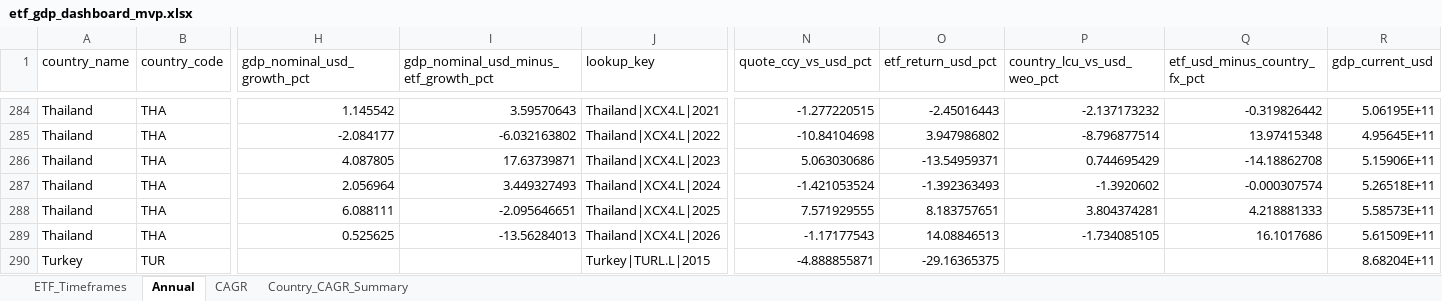
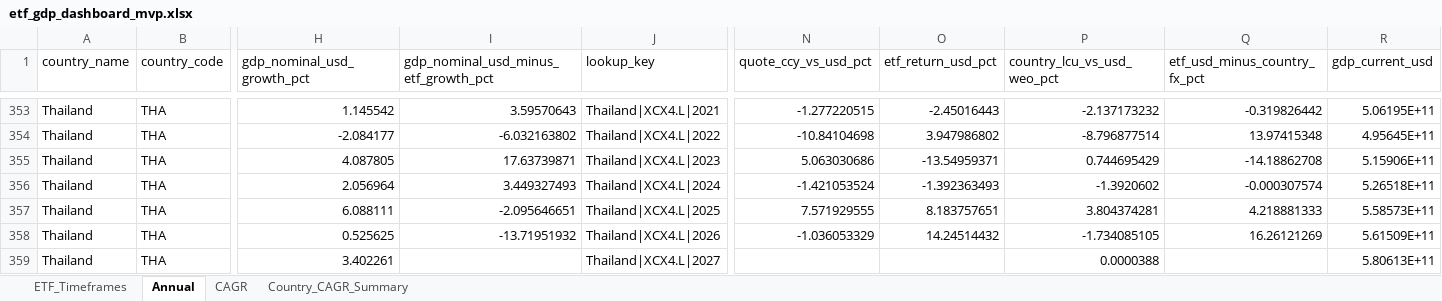
Before and after one commit to RamitChutani/macro-etf-data, an Excel workbook: data/outputs/etf_gdp_dashboard_mvp.xlsx, sheet Annual, drawn as a sheet; only a part is shown, gaps mark what is left out; the shorter side is filled out with more unchanged rows; values as stored, in another font and other column widths than the file's, no borders; addresses are those after the commit; rows hold the shown columns only; the diff covers the shown part only; the diff names each change by its address in the sheet, - before the commit and + after, or states it on an @@ line.

```diff
--- a/data/outputs/etf_gdp_dashboard_mvp.xlsx (sheet Annual)
+++ b/data/outputs/etf_gdp_dashboard_mvp.xlsx (sheet Annual)
-I358: -13.56284013
+I358: -13.71951932
-N358 (quote_ccy_vs_usd_pct): -1.17177543
+N358 (quote_ccy_vs_usd_pct): -1.036053329
-O358 (etf_return_usd_pct): 14.08846513
+O358 (etf_return_usd_pct): 14.24514432
-Q358 (etf_usd_minus_country_fx_pct): 16.1017686
+Q358 (etf_usd_minus_country_fx_pct): 16.26121269
+row 359: Thailand | THA | 3.402261 |  | Thailand|XCX4.L|2027 |  |  | 0.0000388 |  | 5.80613E+11
```
Also changed, not shown: 89 added rows and 80 edited cells elsewhere in this sheet, sheet Country_CAGR_Summary, 6 other files.
